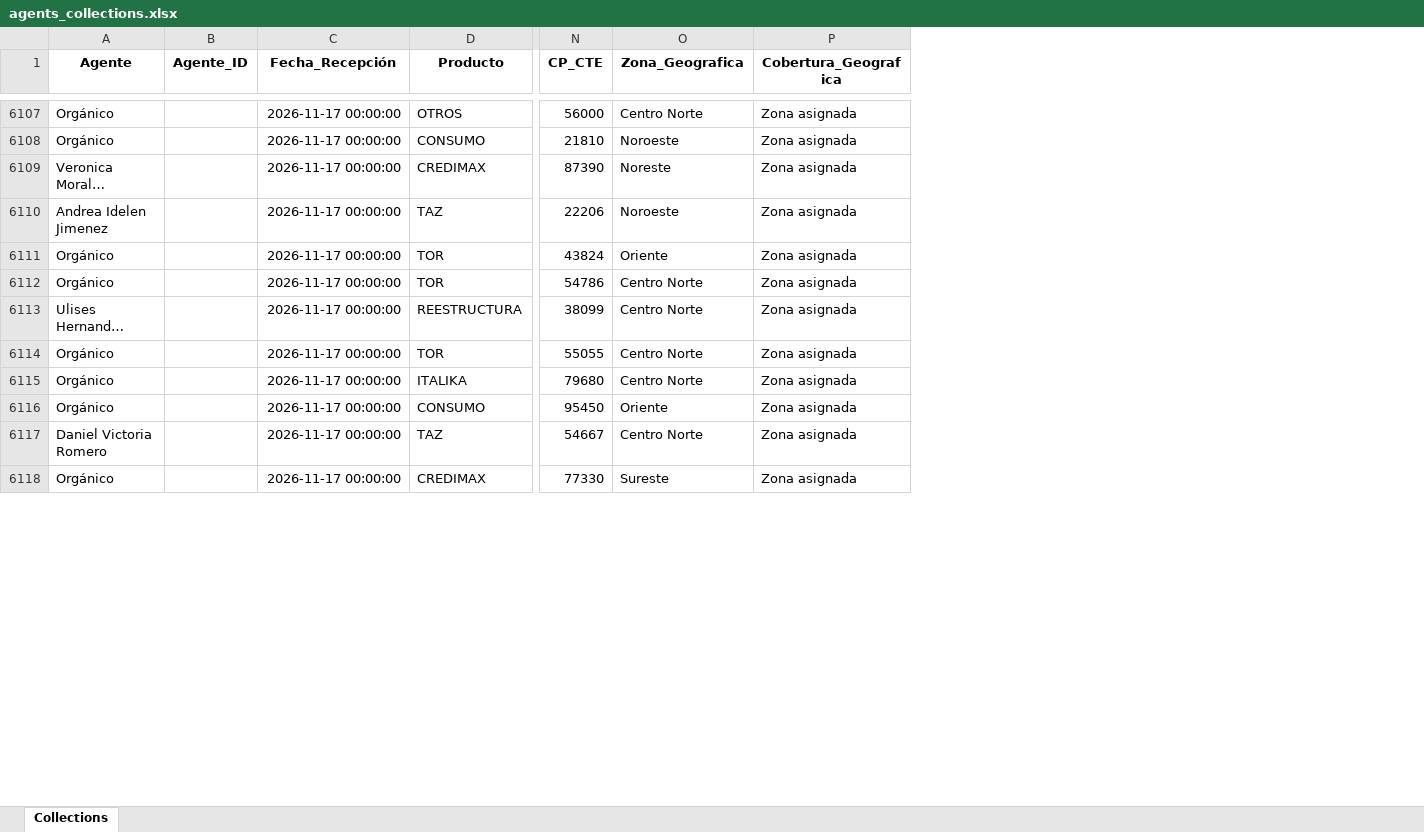
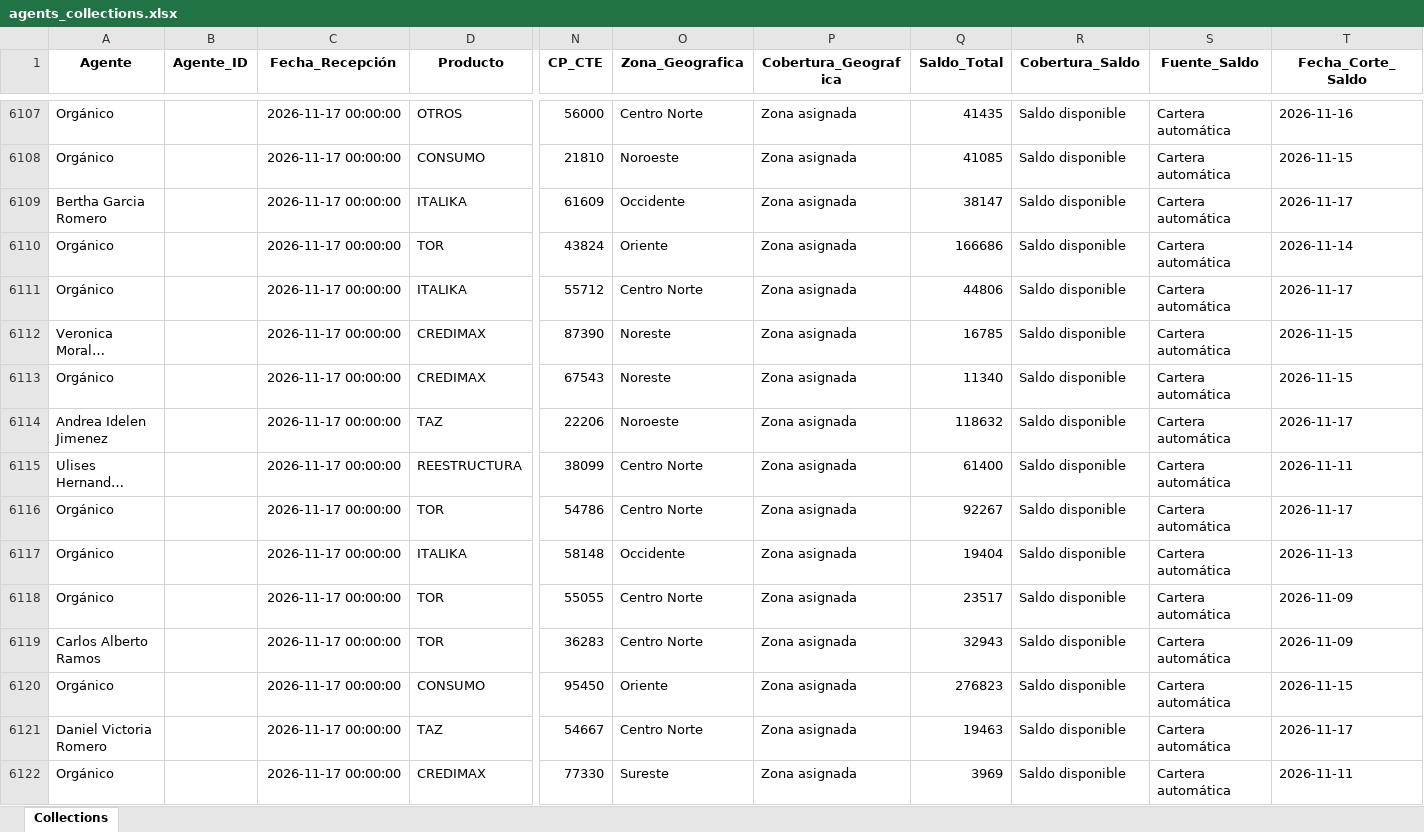
Before and after one commit to ndm-development/Ascendra.AgentsNetCore, an Excel workbook: data/input/agents_collections.xlsx, sheet Collections, drawn as a sheet; only a part is shown, gaps mark what is left out; long unchanged cells end in …; values as stored, in another font and other column widths than the file's, no borders; rows hold the shown columns only; the diff covers the shown part only; the diff names each change by its address in the sheet, - before the commit and + after, or states it on an @@ line.

```diff
--- a/data/input/agents_collections.xlsx (sheet Collections)
+++ b/data/input/agents_collections.xlsx (sheet Collections)
+column Q (Saldo_Total), rows 6107-6108: 41435 | 41085; row 6112: 16785; rows 6114-6115: 118632 | 61400; row 6118: 23517; rows 6120-6122: 276823 | 19463 | 3969
+column R (Cobertura_Saldo), rows 6107-6108: Saldo disponible | Saldo disponible; row 6112: Saldo disponible; rows 6114-6115: Saldo disponible | Saldo disponible; row 6118: Saldo disponible; rows 6120-6122: all Saldo disponible
+column S (Fuente_Saldo), rows 6107-6108: Cartera automática | Cartera automática; row 6112: Cartera automática; rows 6114-6115: Cartera automática | Cartera automática; row 6118: Cartera automática; rows 6120-6122: all Cartera automática
+column T (Fecha_Corte_Saldo), rows 6107-6108: 2026-11-16 | 2026-11-15; row 6112: 2026-11-15; rows 6114-6115: 2026-11-17 | 2026-11-11; row 6118: 2026-11-09; rows 6120-6122: 2026-11-15 | 2026-11-17 | 2026-11-11
+row 6109: Bertha Garcia Romero |  | 2026-11-17 00:00:00 | ITALIKA | 61609 | Occidente | Zona asignada | 38147 | Saldo disponible | Cartera automática | 2026-11-17
@@ row 6111 moved to row 6110: Orgánico @@
+row 6111: Orgánico |  | 2026-11-17 00:00:00 | ITALIKA | 55712 | Centro Norte | Zona asignada | 44806 | Saldo disponible | Cartera automática | 2026-11-17
+row 6113: Orgánico |  | 2026-11-17 00:00:00 | CREDIMAX | 67543 | Noreste | Zona asignada | 11340 | Saldo disponible | Cartera automática | 2026-11-15
@@ row 6112 moved to row 6116: Orgánico @@
+row 6117: Orgánico |  | 2026-11-17 00:00:00 | ITALIKA | 58148 | Occidente | Zona asignada | 19404 | Saldo disponible | Cartera automática | 2026-11-13
@@ row 6115 moved to row 6126: Orgánico @@
+row 6119: Carlos Alberto Ramos |  | 2026-11-17 00:00:00 | TOR | 36283 | Centro Norte | Zona asignada | 32943 | Saldo disponible | Cartera automática | 2026-11-09
```
Also changed, not shown: 3 added rows, 2 moved rows and 1 edited cell elsewhere in this sheet, data/input/promesas_estatus.xlsx, 1 other file.
